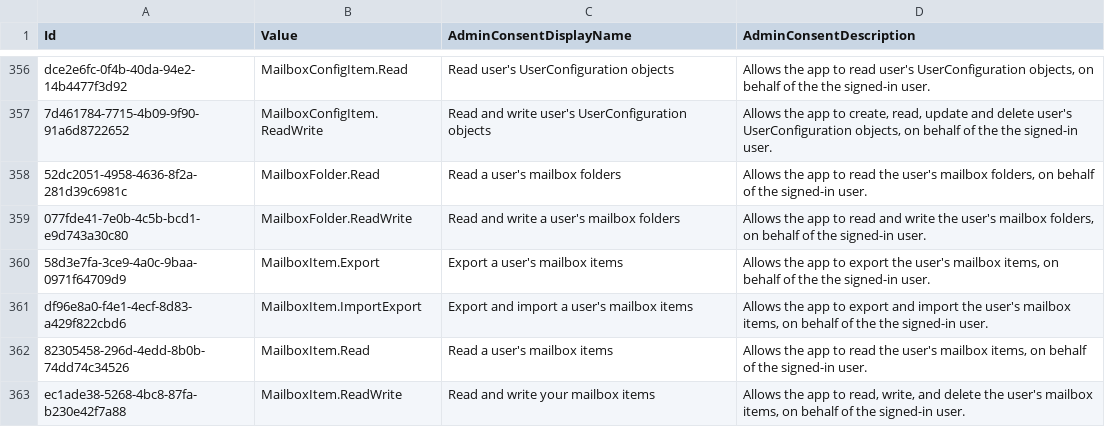
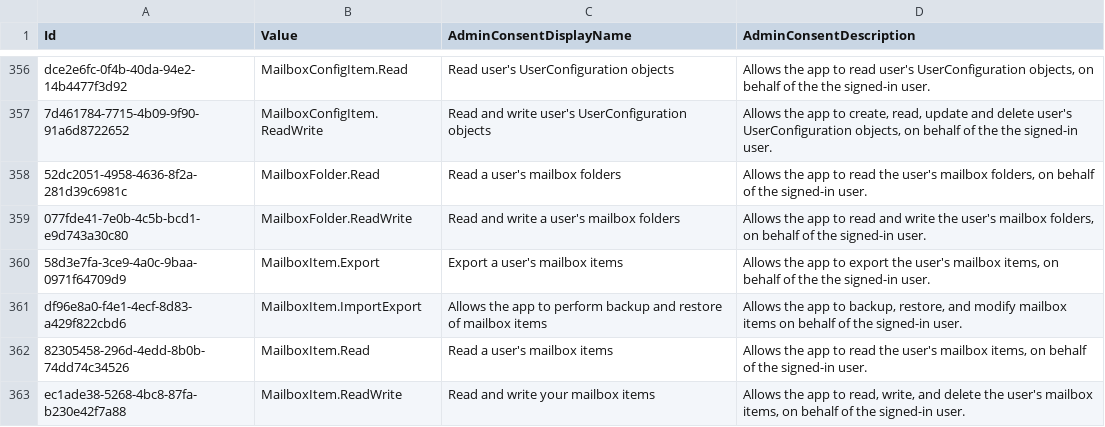
Before and after one commit to merill/microsoft-info, a CSV file: _info/GraphDelegateRoles.csv, drawn as a sheet; only a part is shown, gaps mark what is left out.

```diff
--- a/_info/GraphDelegateRoles.csv
+++ b/_info/GraphDelegateRoles.csv
@@ -360,3 +360,3 @@
 "58d3e7fa-3ce9-4a0c-9baa-0971f64709d9","MailboxItem.Export","Export a user's mailbox items","Allows the app to export the user's mailbox items, on behalf of the the signed-in user."
-"df96e8a0-f4e1-4ecf-8d83-a429f822cbd6","MailboxItem.ImportExport","Export and import a user's mailbox items","Allows the app to export and import the user's mailbox items, on behalf of the the signed-in user."
+"df96e8a0-f4e1-4ecf-8d83-a429f822cbd6","MailboxItem.ImportExport","Allows the app to perform backup and restore of mailbox items","Allows the app to backup, restore, and modify mailbox items on behalf of the signed-in user."
 "82305458-296d-4edd-8b0b-74dd74c34526","MailboxItem.Read","Read a user's mailbox items","Allows the app to read the user's mailbox items, on behalf of the signed-in user."
```
Also changed, not shown: _info/GraphAppRoles.csv, 2 other files.
